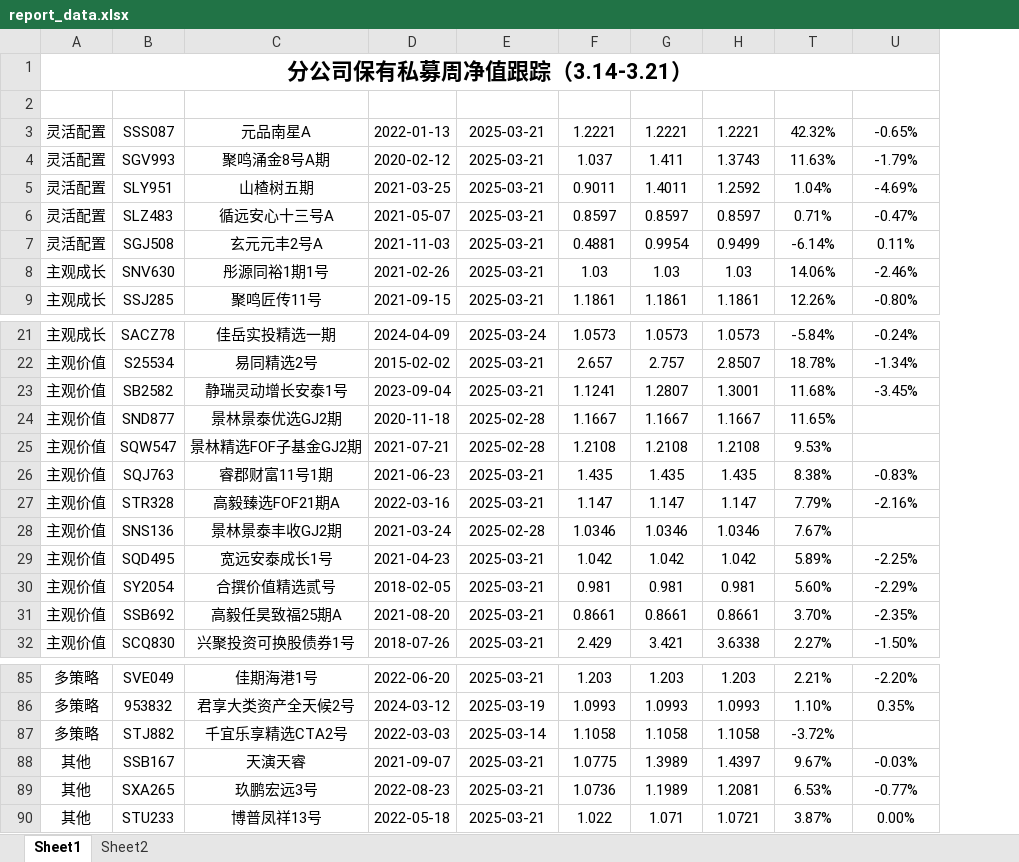
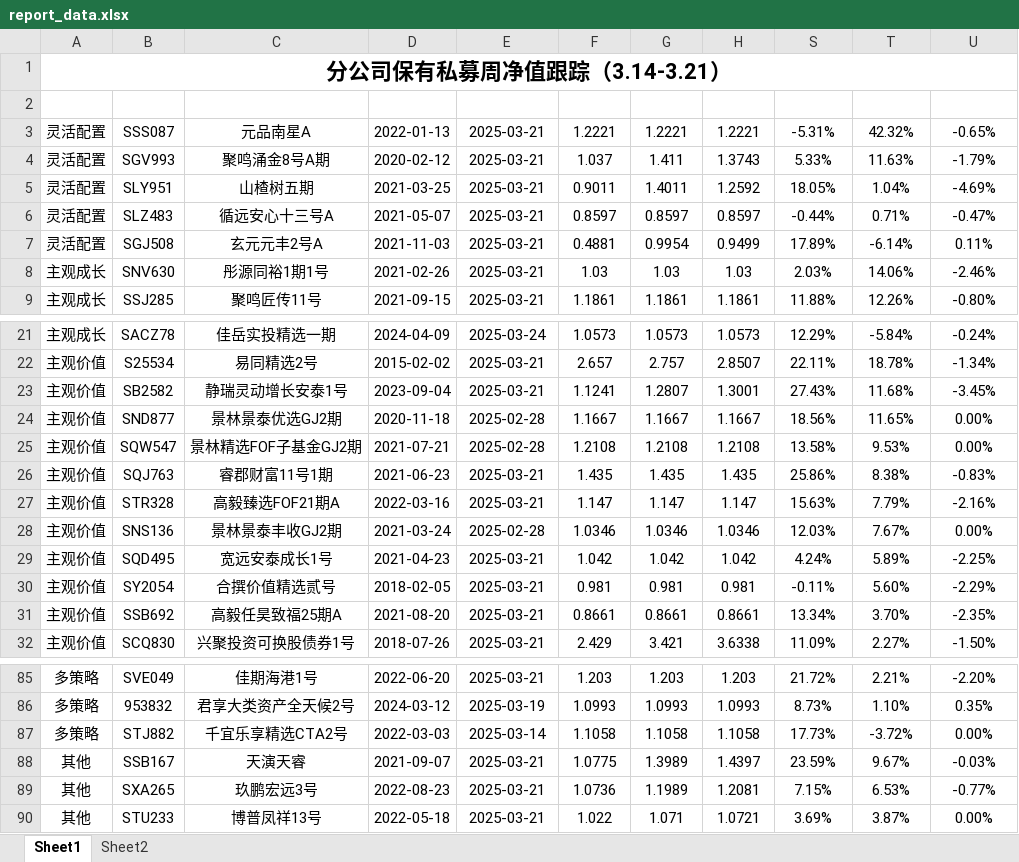
Before and after one commit to Slow-birds/Private_nav_research, an Excel workbook: report_data.xlsx, sheet Sheet1, drawn as a sheet; only a part is shown, gaps mark what is left out; values as stored, in another font and other column widths than the file's, no borders; conditional formats and table styles not drawn; the diff names each change by its address in the sheet, - before the commit and + after, or states it on an @@ line.

```diff
--- a/report_data.xlsx (sheet Sheet1)
+++ b/report_data.xlsx (sheet Sheet1)
@@ column S (2024收益) unhidden, rows 3-9: -5.31% | 5.33% | 18.05% | -0.44% | 17.89% | 2.03% | 11.88%; rows 21-32: 12.29% | 22.11% | 27.43% | 18.56% | 13.58% | 25.86% | 15.63% | 12.03% | 4.24% | -0.11% | 13.34% | 11.09%; rows 85-90: 21.72% | 8.73% | 17.73% | 23.59% | 7.15% | 3.69% @@
-U24:U25 (近一周收益): (empty)
+U24:U25 (近一周收益): 0.00%
-U28 (近一周收益): (empty)
+U28 (近一周收益): 0.00%
-U87 (近一周收益): (empty)
+U87 (近一周收益): 0.00%
```
Also changed, not shown: sheet Sheet2, 1 other file.
